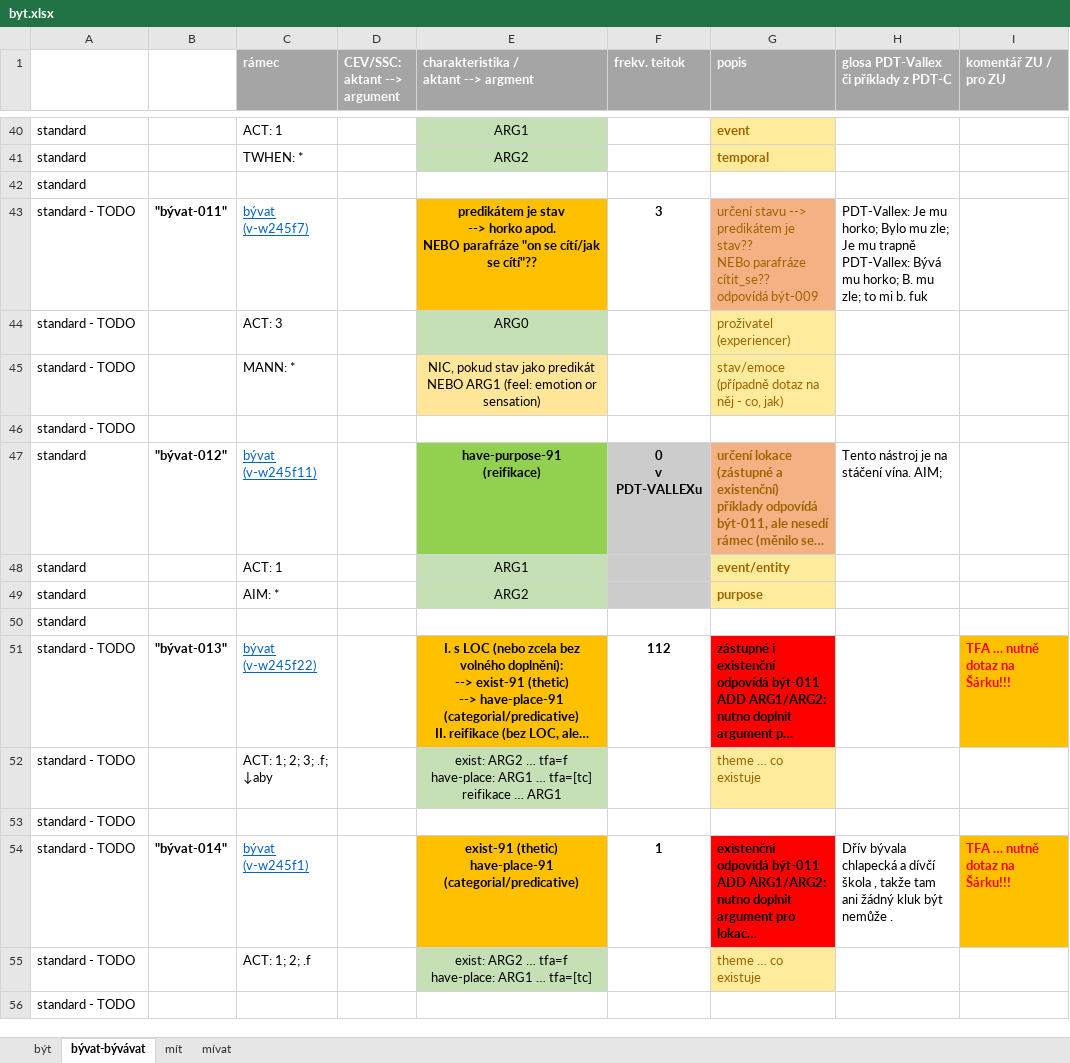
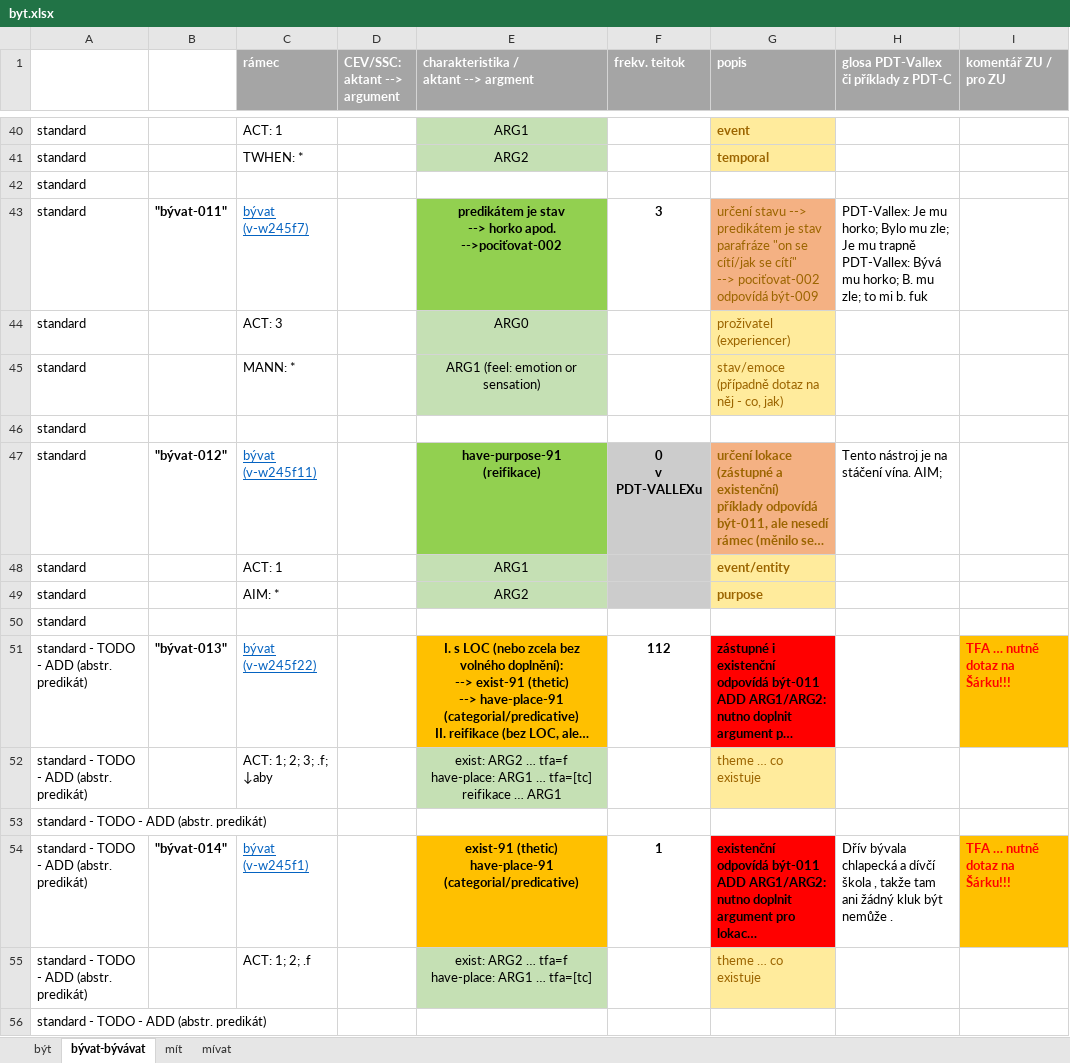
Before and after one commit to ufal/UMR, an Excel workbook: tecto2umr/byt.xlsx, sheet bývat-bývávat, drawn as a sheet; only a part is shown, gaps mark what is left out; long unchanged cells end in …; values as stored, in another font and other column widths than the file's, no borders; removed rows and columns are numbered as before the commit, all else as after; ↵ is a line break in a cell; the diff covers the shown part only; the diff names each change by its address in the sheet, - before the commit and + after, or states it on an @@ line.

```diff
--- a/tecto2umr/byt.xlsx (sheet bývat-bývávat)
+++ b/tecto2umr/byt.xlsx (sheet bývat-bývávat)
-A43:A45: standard - TODO
+A43:A45: standard
-E43: …horko apod. ↵ NEBO parafráze "on se cítí/jak se cítí"??
+E43: …horko apod. ↵ -->pociťovat-002
-E43 fill: #FFC000
+E43 fill: #92D050
-G43 (popis): …predikátem je stav?? ↵ NEBo parafráze cítit_se?? ↵ odpovídá být-009
+G43 (popis): …predikátem je stav ↵ parafráze "on se cítí/jak se cítí" ↵ --> pociťovat-002 ↵ odpovídá být-009
-E45: NIC, pokud stav jako predikát ↵ NEBO ARG1 (feel:…
+E45: ARG1 (feel:…
-E45 fill: #FFE699
+E45 fill: #C5E0B4
-row 46: standard - TODO
+row 46: standard
-A51:A56: standard - TODO
+A51:A56: standard - TODO - ADD (abstr. predikát)
```
Also changed, not shown: 4 added rows, 4 removed rows, 40 edited cells and cell formats elsewhere in this sheet, sheet být, hidden cells.
